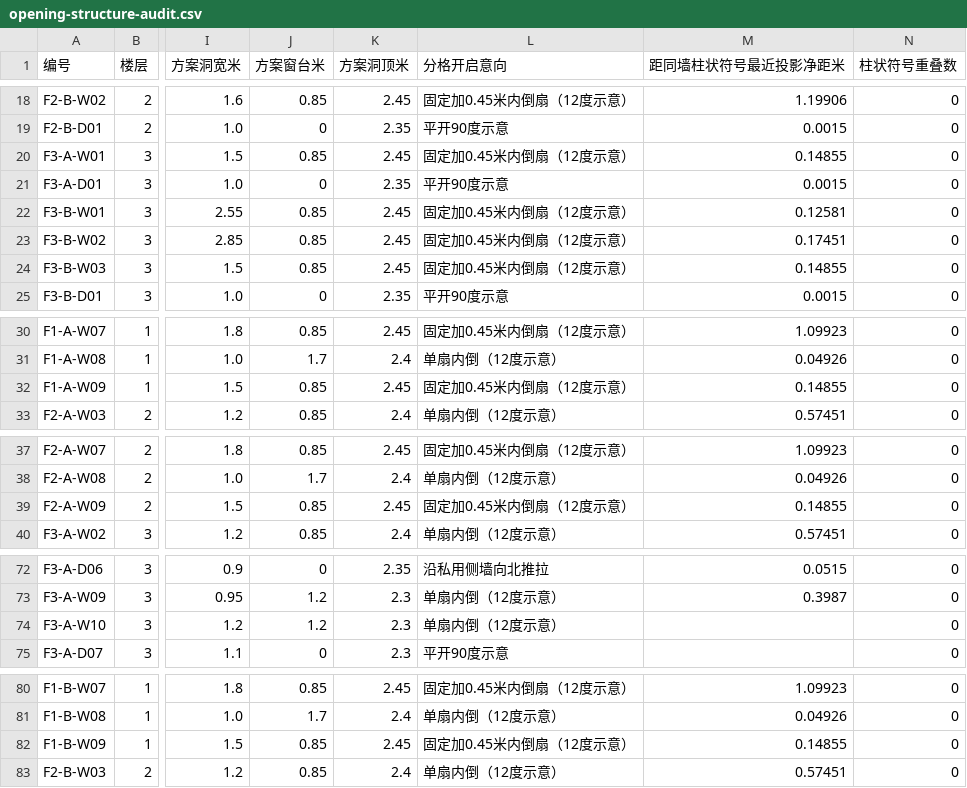
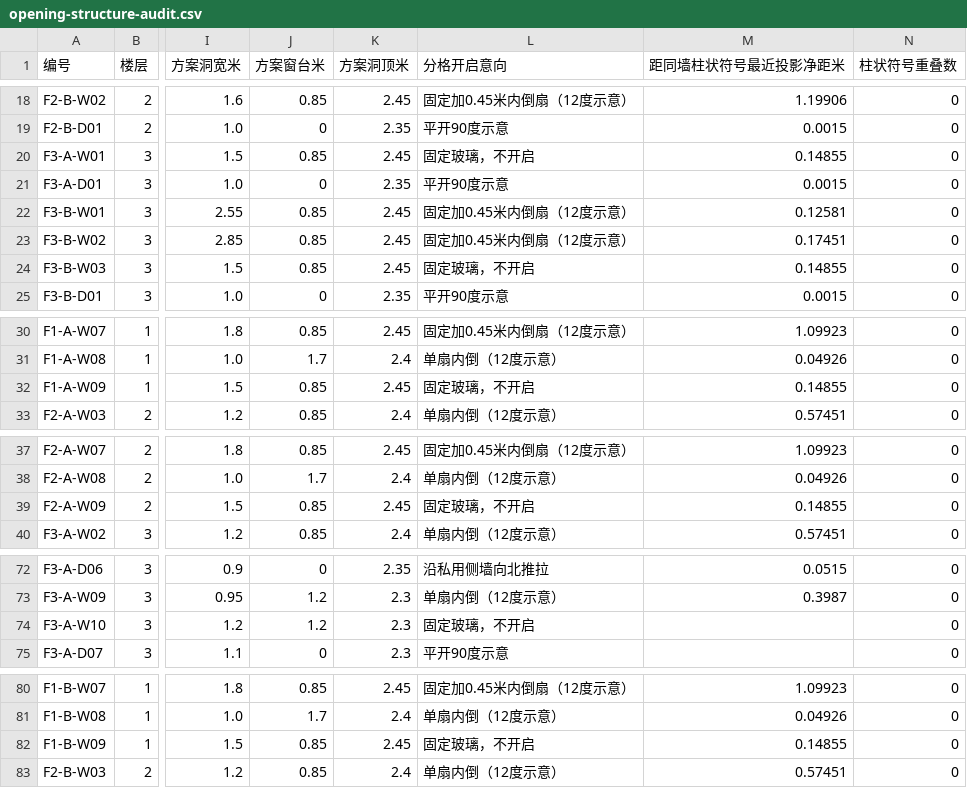
Before and after one commit to sibozhou/sibo_website, a CSV file: public/temp/downloads/opening-structure-audit.csv, drawn as a sheet; only a part is shown, gaps mark what is left out; the diff covers the shown part only; the diff names each change by its address in the sheet, - before the commit and + after, or states it on an @@ line.

```diff
--- a/public/temp/downloads/opening-structure-audit.csv
+++ b/public/temp/downloads/opening-structure-audit.csv
-L20 (分格开启意向): 固定加0.45米内倒扇（12度示意）
+L20 (分格开启意向): 固定玻璃，不开启
-L24 (分格开启意向): 固定加0.45米内倒扇（12度示意）
+L24 (分格开启意向): 固定玻璃，不开启
-L32 (分格开启意向): 固定加0.45米内倒扇（12度示意）
+L32 (分格开启意向): 固定玻璃，不开启
-L39 (分格开启意向): 固定加0.45米内倒扇（12度示意）
+L39 (分格开启意向): 固定玻璃，不开启
-L74 (分格开启意向): 单扇内倒（12度示意）
+L74 (分格开启意向): 固定玻璃，不开启
-L82 (分格开启意向): 固定加0.45米内倒扇（12度示意）
+L82 (分格开启意向): 固定玻璃，不开启
```
Also changed, not shown: 2 edited cells elsewhere in this file, 8 other files.
